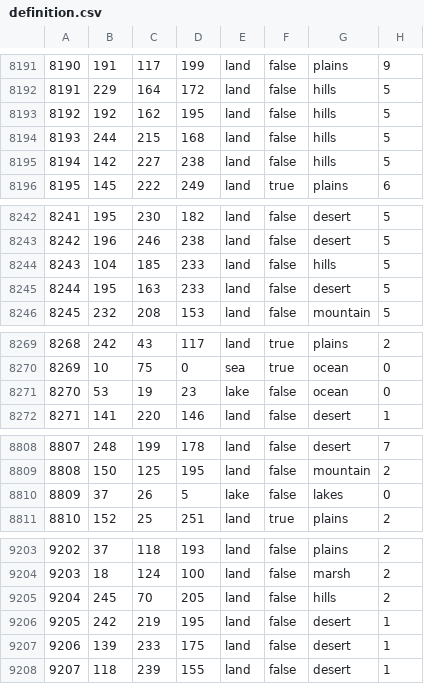
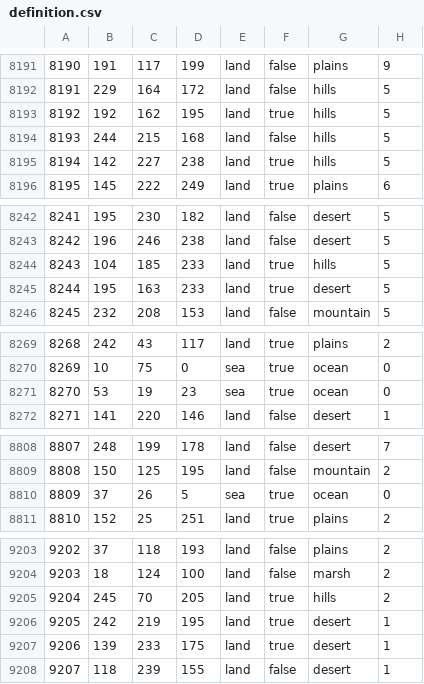
Before and after one commit to GovnovRabotaySuka/ETM, a CSV file: map/definition.csv, drawn as a sheet; only a part is shown, gaps mark what is left out; the diff covers the shown part only.

```diff
--- a/map/definition.csv
+++ b/map/definition.csv
@@ -8192,5 +8192,5 @@
 8191;229;164;172;land;false;hills;5
-8192;192;162;195;land;false;hills;5
+8192;192;162;195;land;true;hills;5
 8193;244;215;168;land;false;hills;5
-8194;142;227;238;land;false;hills;5
+8194;142;227;238;land;true;hills;5
 8195;145;222;249;land;true;plains;6
@@ -8243,4 +8243,4 @@
 8242;196;246;238;land;false;desert;5
-8243;104;185;233;land;false;hills;5
-8244;195;163;233;land;false;desert;5
+8243;104;185;233;land;true;hills;5
+8244;195;163;233;land;true;desert;5
 8245;232;208;153;land;false;mountain;5
@@ -8270,3 +8270,3 @@
 8269;10;75;0;sea;true;ocean;0
-8270;53;19;23;lake;false;ocean;0
+8270;53;19;23;sea;true;ocean;0
 8271;141;220;146;land;false;desert;1
@@ -8809,3 +8809,3 @@
 8808;150;125;195;land;false;mountain;2
-8809;37;26;5;lake;false;lakes;0
+8809;37;26;5;sea;true;ocean;0
 8810;152;25;251;land;true;plains;2
@@ -9204,5 +9204,5 @@
 9203;18;124;100;land;false;marsh;2
-9204;245;70;205;land;false;hills;2
-9205;242;219;195;land;false;desert;1
-9206;139;233;175;land;false;desert;1
+9204;245;70;205;land;true;hills;2
+9205;242;219;195;land;true;desert;1
+9206;139;233;175;land;true;desert;1
 9207;118;239;155;land;false;desert;1
```
Also changed, not shown: 58 edited cells elsewhere in this file, 12 other files.
